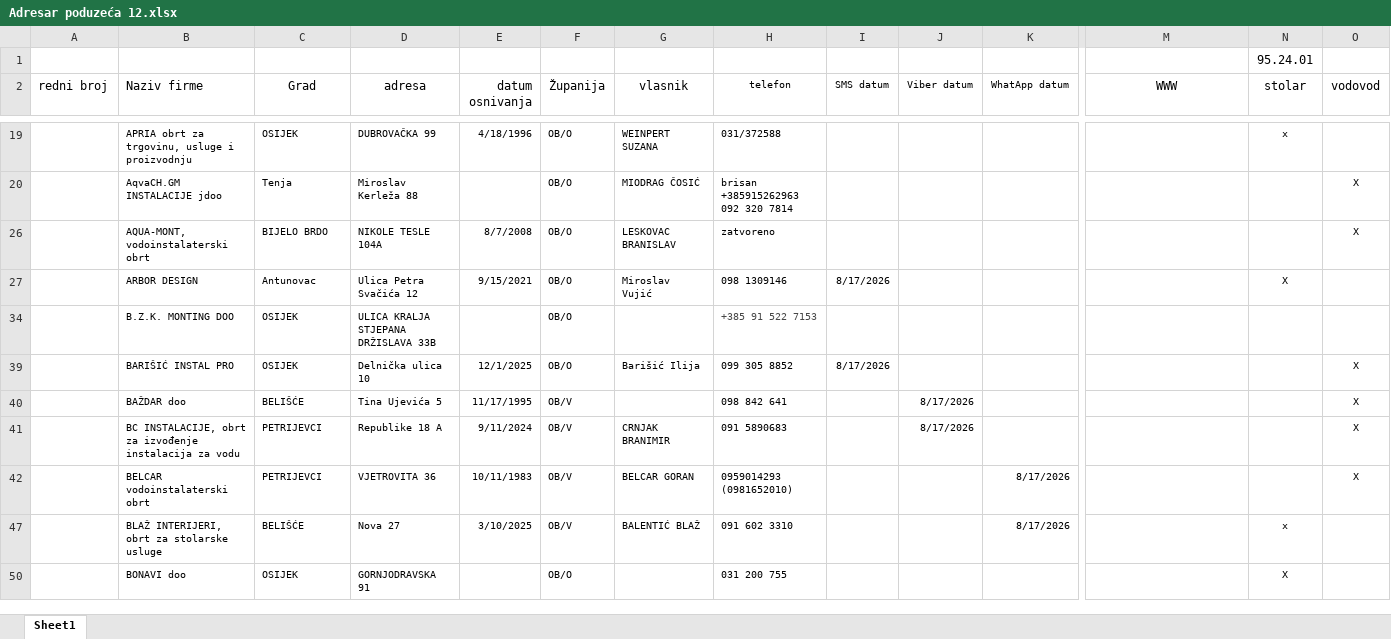
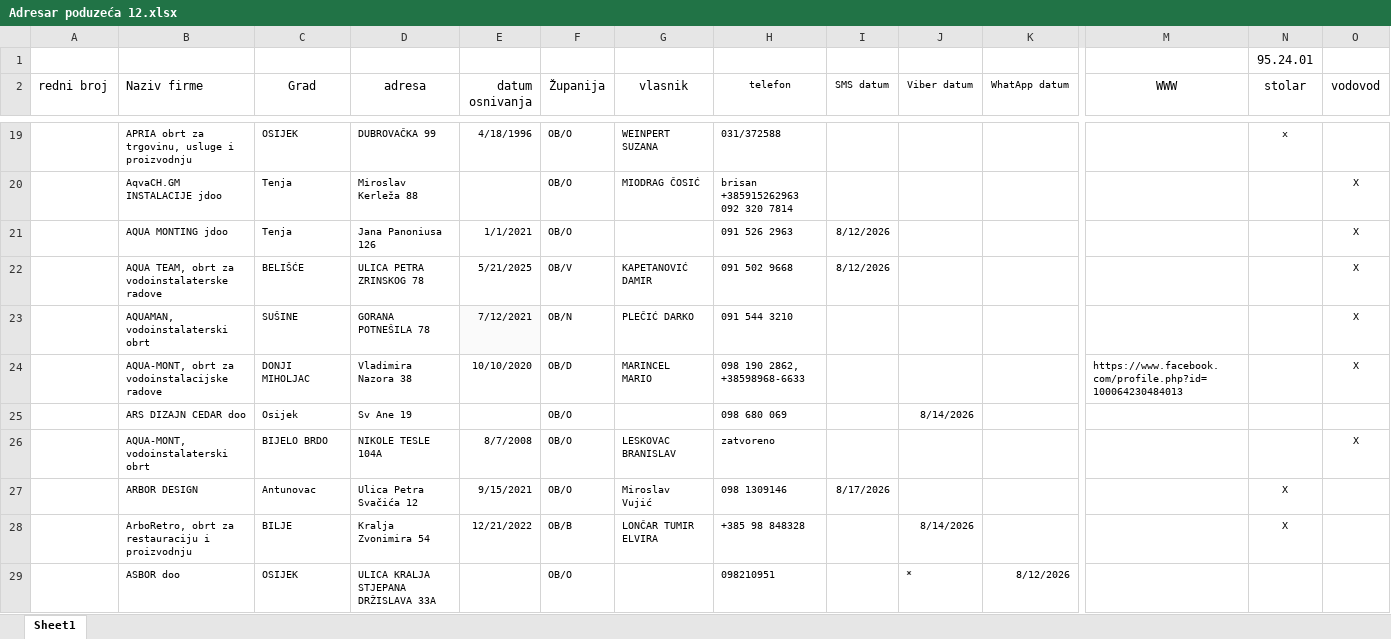
Before and after one commit to BetonOS4633/KalkulacijeGradjevina, an Excel workbook: Ostalo/Adresar poduzeća 12.xlsx, sheet Sheet1, drawn as a sheet; only a part is shown, gaps mark what is left out; the shorter side is filled out with more unchanged rows; values as stored, in another font and other column widths than the file's, no borders; table styles not drawn; rows hold the shown columns only; the diff covers the shown part only; the diff names each change by its address in the sheet, - before the commit and + after, or states it on an @@ line.

Commit message:
Update Adresar poduzeća 12.xlsx

```diff
--- a/Ostalo/Adresar poduzeća 12.xlsx (sheet Sheet1)
+++ b/Ostalo/Adresar poduzeća 12.xlsx (sheet Sheet1)
@@ row 21 unhidden:  | AQUA MONTING jdoo | Tenja | Jana Panoniusa 126 | 1/1/2021 | OB/O |  | 091 526 2963 | 8/12/2026 |  |  |  |  | X @@
@@ row 22 unhidden:  | AQUA TEAM, obrt za vodoinstalaterske radove | BELIŠĆE | ULICA PETRA ZRINSKOG 78 | 5/21/2025 | OB/V | KAPETANOVIĆ DAMIR | 091 502 9668 | 8/12/2026 |  |  |  |  | X @@
@@ row 23 unhidden:  | AQUAMAN, vodoinstalaterski obrt | SUŠINE | GORANA POTNEŠILA 78 | 7/12/2021 | OB/N | PLEČIĆ DARKO | 091 544 3210 |  |  |  |  |  | X @@
@@ row 24 unhidden:  | AQUA-MONT, obrt za vodoinstalacijske radove | DONJI MIHOLJAC | Vladimira Nazora 38 | 10/10/2020 | OB/D | MARINCEL MARIO | 098 190 2862, +38598968-6633 |  |  |  | https://www.facebook.com/profile.php?id=100064230484013 |  | X @@
@@ row 25 unhidden:  | ARS DIZAJN CEDAR doo | Osijek | Sv Ane 19 |  | OB/O |  | 098 680 069 |  | 8/14/2026 @@
@@ row 28 unhidden:  | ArboRetro, obrt za restauraciju i proizvodnju | BILJE | Kralja Zvonimira 54 | 12/21/2022 | OB/B | LONČAR TUMIR ELVIRA | +385 98 848328 |  | 8/14/2026 |  |  | X @@
@@ row 29 unhidden:  | ASBOR doo | OSIJEK | ULICA KRALJA STJEPANA DRŽISLAVA 33A |  | OB/O |  | 098210951 |  | * | 8/12/2026 @@
```
Also changed, not shown: 3 added rows and 156 hidden or unhidden rows elsewhere in this sheet.
